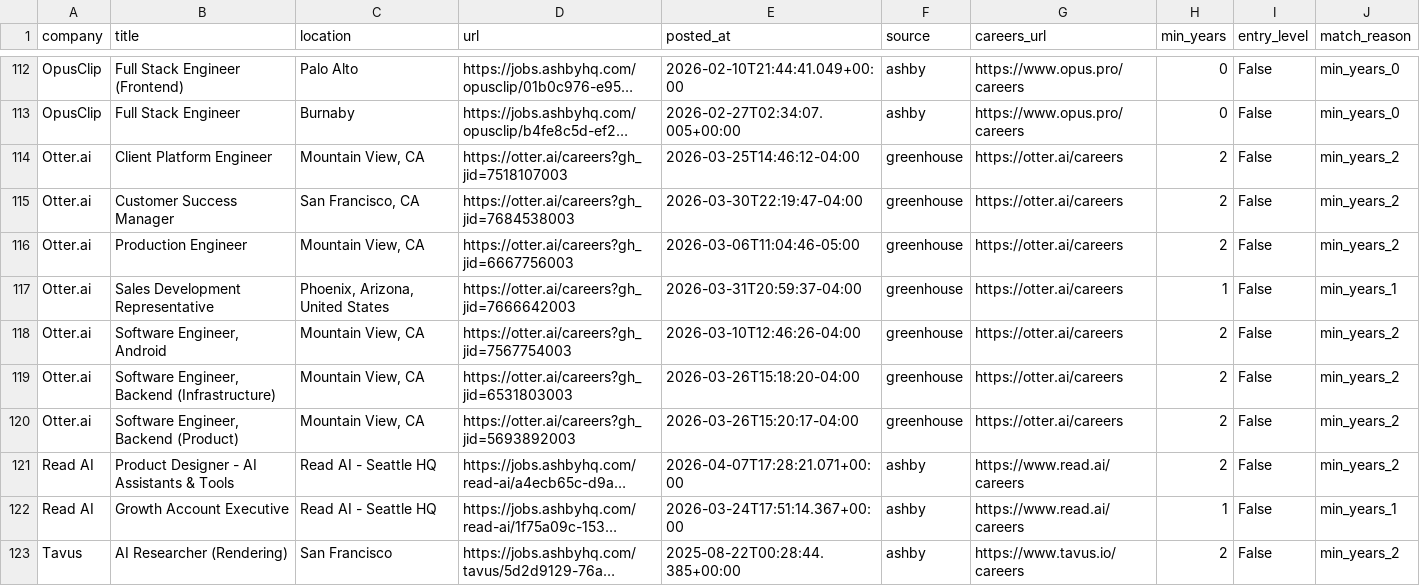
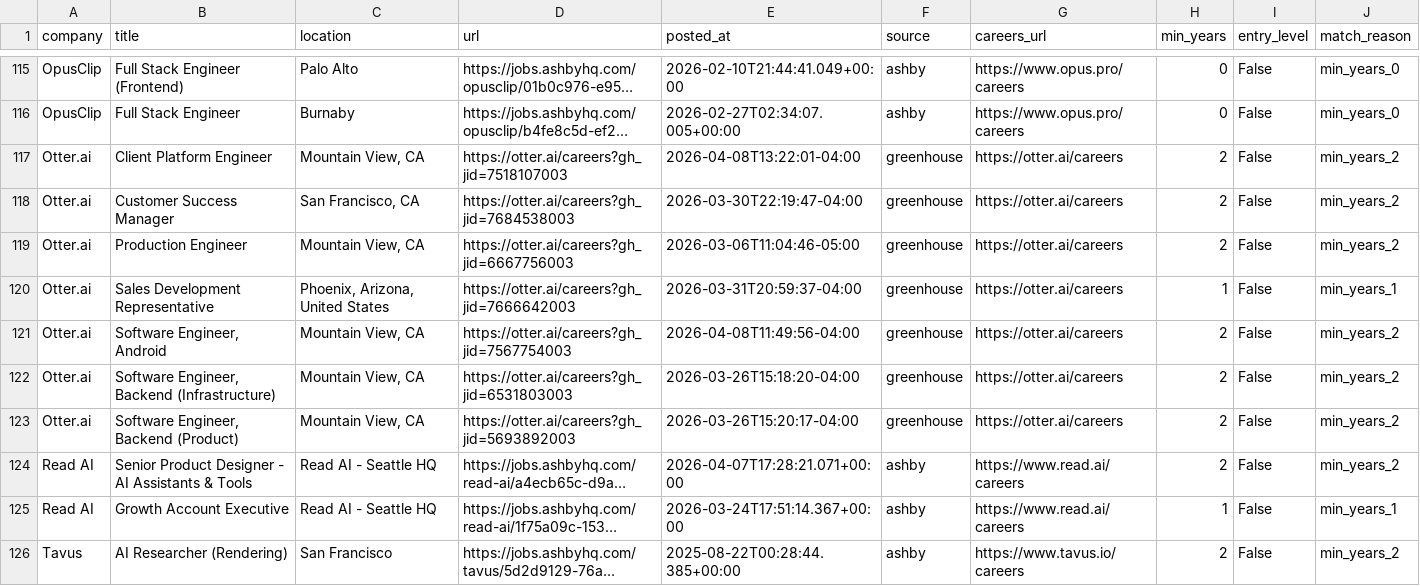
Before and after one commit to zachrosenblum/AI-Job-Board, a CSV file: New project/output/jobs.csv, drawn as a sheet; only a part is shown, gaps mark what is left out; long unchanged cells end in …; addresses are those after the commit; the diff covers the shown part only; the diff names each change by its address in the sheet, - before the commit and + after, or states it on an @@ line.

```diff
--- a/New project/output/jobs.csv
+++ b/New project/output/jobs.csv
-E117 (posted_at): 2026-03-25T14:46:12-04:00
+E117 (posted_at): 2026-04-08T13:22:01-04:00
-E121 (posted_at): 2026-03-10T12:46:26-04:00
+E121 (posted_at): 2026-04-08T11:49:56-04:00
-B124 (title): Product Designer - AI Assistants & Tools
+B124 (title): Senior Product Designer - AI Assistants & Tools
```
Also changed, not shown: 4 added rows, 1 removed row and 9 edited cells elsewhere in this file, 2 other files.
